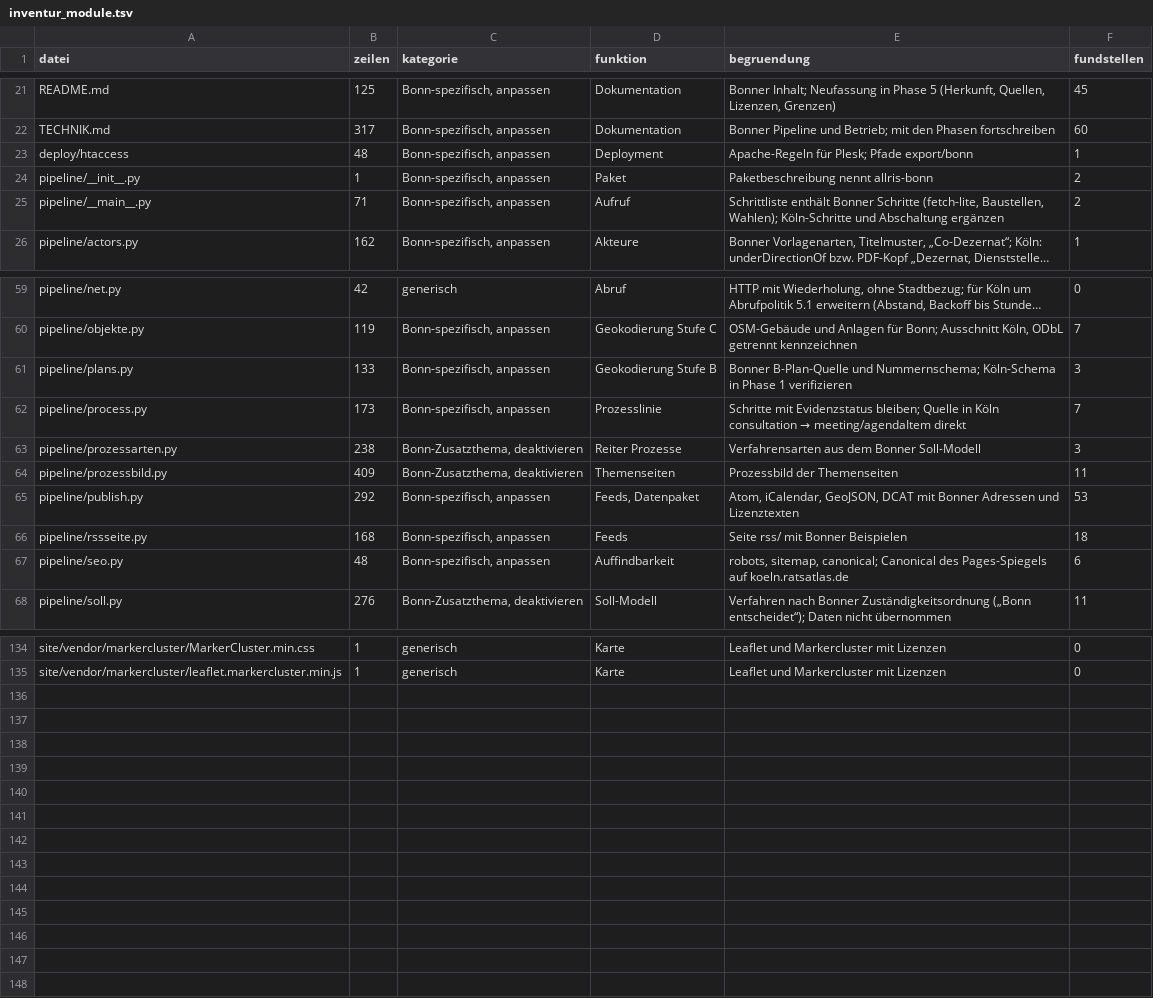
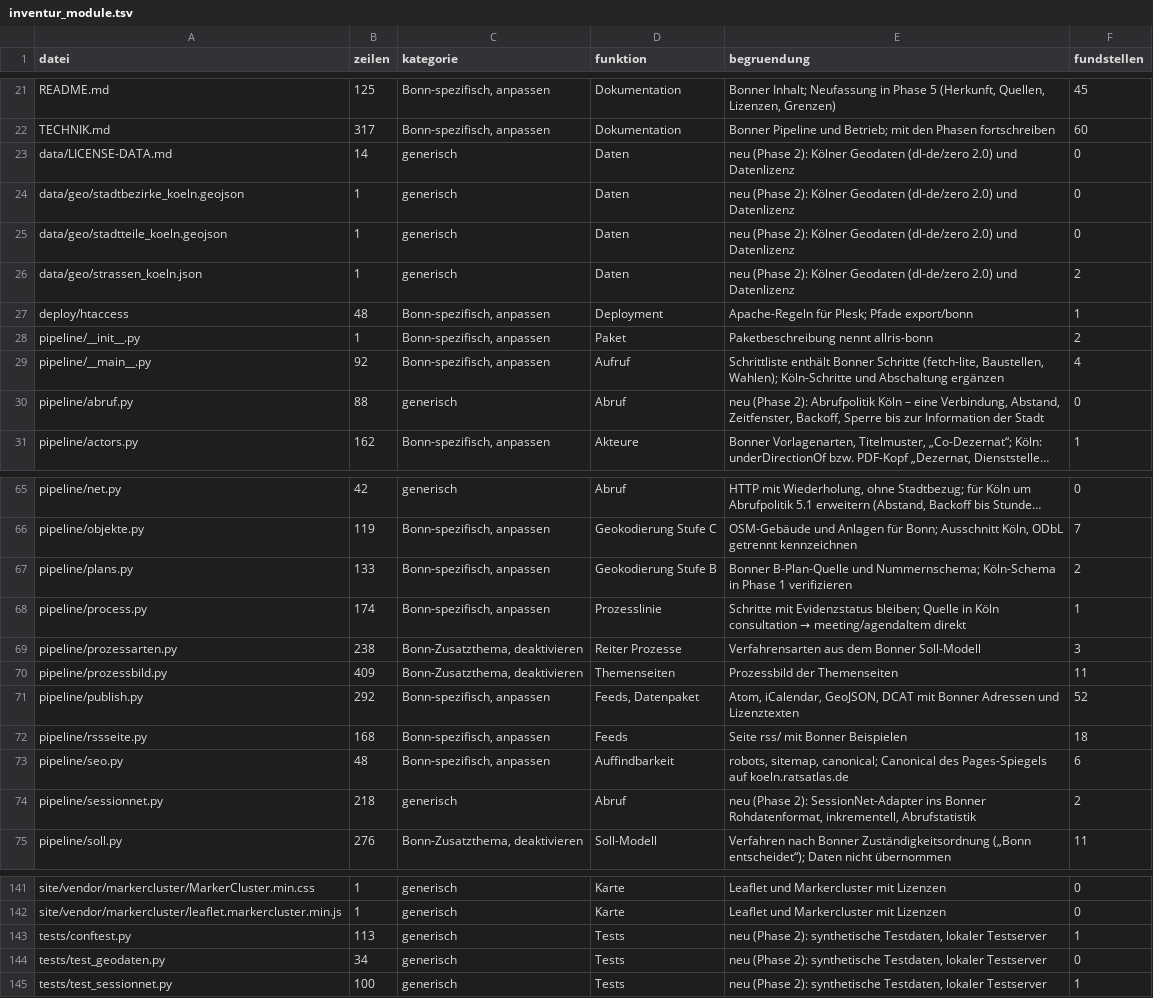
Before and after one commit to daimpad/ratsatlas-koeln, a TSV file: inventur/inventur_module.tsv, drawn as a sheet; only a part is shown, gaps mark what is left out; long unchanged cells end in …; addresses are those after the commit; the diff covers the shown part only; the diff names each change by its address in the sheet, - before the commit and + after, or states it on an @@ line.

```diff
--- a/inventur/inventur_module.tsv
+++ b/inventur/inventur_module.tsv
+row 23: data/LICENSE-DATA.md | 14 | generisch | Daten | neu (Phase 2): Kölner Geodaten (dl-de/zero 2.0) und Datenlizenz | 0
+row 24: data/geo/stadtbezirke_koeln.geojson | 1 | generisch | Daten | neu (Phase 2): Kölner Geodaten (dl-de/zero 2.0) und Datenlizenz | 0
+row 25: data/geo/stadtteile_koeln.geojson | 1 | generisch | Daten | neu (Phase 2): Kölner Geodaten (dl-de/zero 2.0) und Datenlizenz | 0
+row 26: data/geo/strassen_koeln.json | 1 | generisch | Daten | neu (Phase 2): Kölner Geodaten (dl-de/zero 2.0) und Datenlizenz | 2
-B29 (zeilen): 71
+B29 (zeilen): 92
-F29 (fundstellen): 2
+F29 (fundstellen): 4
+row 30: pipeline/abruf.py | 88 | generisch | Abruf | neu (Phase 2): Abrufpolitik Köln – eine Verbindung, Abstand, Zeitfenster, Backoff, Sperre bis zur Information der Stadt | 0
-F67 (fundstellen): 3
+F67 (fundstellen): 2
-B68 (zeilen): 173
+B68 (zeilen): 174
-F68 (fundstellen): 7
+F68 (fundstellen): 1
-F71 (fundstellen): 53
+F71 (fundstellen): 52
+row 74: pipeline/sessionnet.py | 218 | generisch | Abruf | neu (Phase 2): SessionNet-Adapter ins Bonner Rohdatenformat, inkrementell, Abrufstatistik | 2
+row 143: tests/conftest.py | 113 | generisch | Tests | neu (Phase 2): synthetische Testdaten, lokaler Testserver | 1
+row 144: tests/test_geodaten.py | 34 | generisch | Tests | neu (Phase 2): synthetische Testdaten, lokaler Testserver | 0
+row 145: tests/test_sessionnet.py | 100 | generisch | Tests | neu (Phase 2): synthetische Testdaten, lokaler Testserver | 1
```
Also changed, not shown: 1 added row and 13 edited cells elsewhere in this file, 26 other files.
